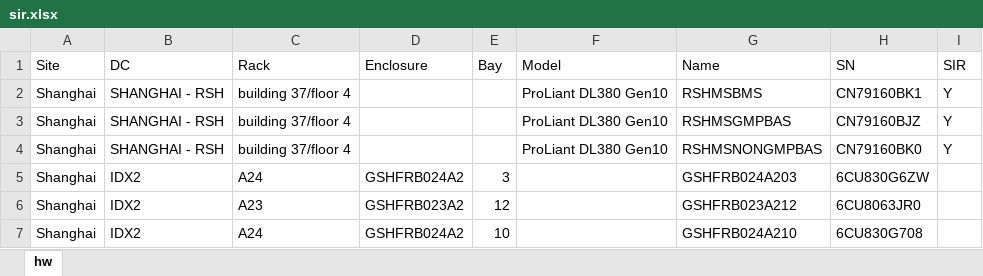
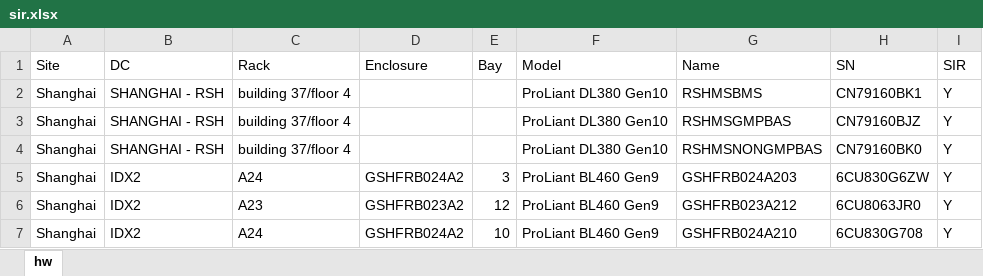
Before and after one commit to aka-achea/f9, an Excel workbook: SIR/sir.xlsx, sheet hw, drawn as a sheet; values as stored, in another font and other column widths than the file's, no borders; the diff names each change by its address in the sheet, - before the commit and + after, or states it on an @@ line.

```diff
--- a/SIR/sir.xlsx (sheet hw)
+++ b/SIR/sir.xlsx (sheet hw)
-F5:F7 (Model): (empty)
+F5:F7 (Model): ProLiant BL460 Gen9
-I5:I7 (SIR): (empty)
+I5:I7 (SIR): Y
```
Also changed, not shown: 3 other files.
